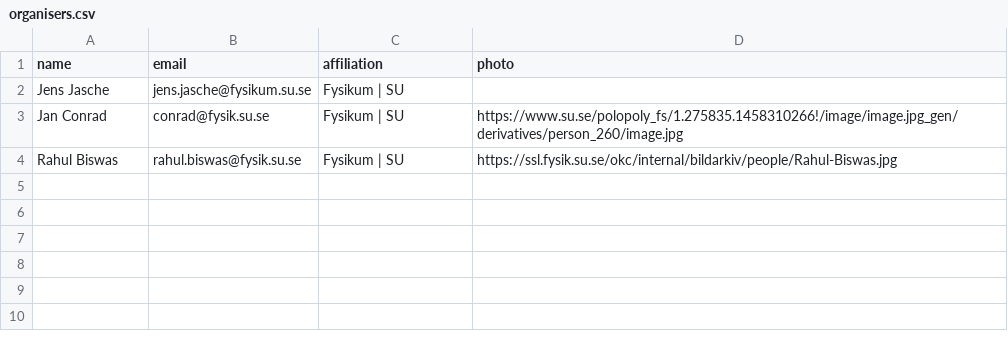
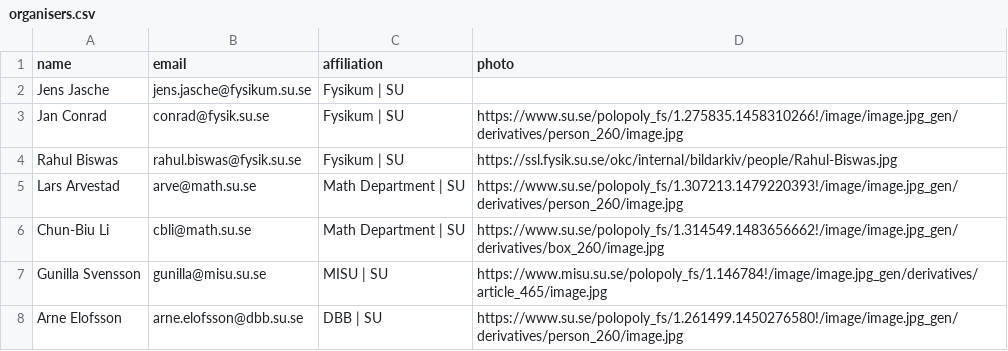
Before and after one commit to sudsfs/sudsfs.github.io, a CSV file: _data/organisers.csv, drawn as a sheet.

```diff
--- a/_data/organisers.csv
+++ b/_data/organisers.csv
@@ -4 +4,5 @@ Jan Conrad, conrad@fysik.su.se, Fysikum | SU , https://www.su.se/polopoly_fs/1.2
 Rahul Biswas, rahul.biswas@fysik.su.se, Fysikum | SU , https://ssl.fysik.su.se/okc/internal/bildarkiv/people/Rahul-Biswas.jpg
+Lars Arvestad, arve@math.su.se, Math Department | SU , https://www.su.se/polopoly_fs/1.307213.1479220393!/image/image.jpg_gen/derivatives/person_260/image.jpg
+Chun-Biu Li, cbli@math.su.se, Math Department | SU , https://www.su.se/polopoly_fs/1.314549.1483656662!/image/image.jpg_gen/derivatives/box_260/image.jpg
+Gunilla Svensson, gunilla@misu.su.se, MISU | SU , https://www.misu.su.se/polopoly_fs/1.146784!/image/image.jpg_gen/derivatives/article_465/image.jpg
+Arne Elofsson, arne.elofsson@dbb.su.se, DBB | SU , https://www.su.se/polopoly_fs/1.261499.1450276580!/image/image.jpg_gen/derivatives/person_260/image.jpg
```
Also changed, not shown: 2 other files.
